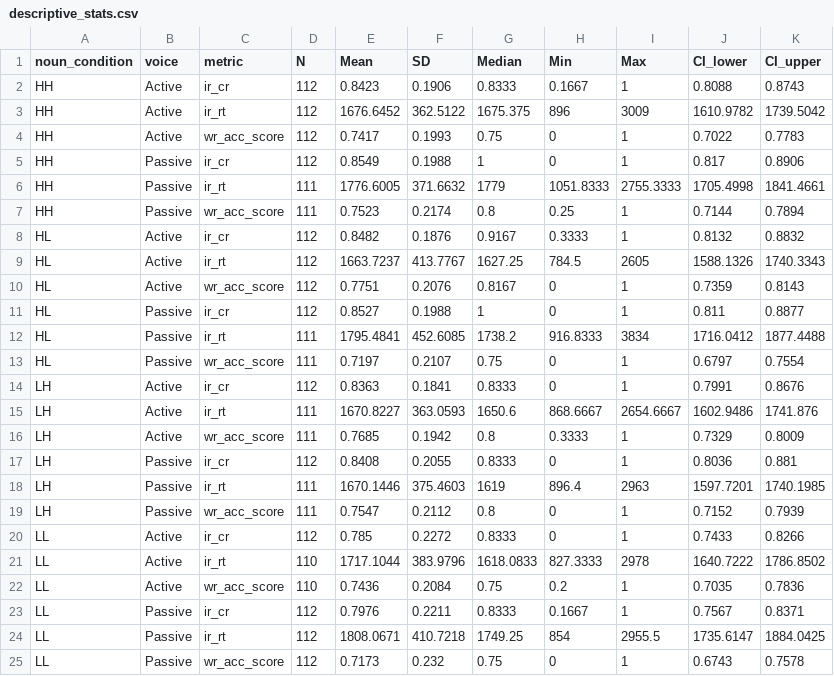
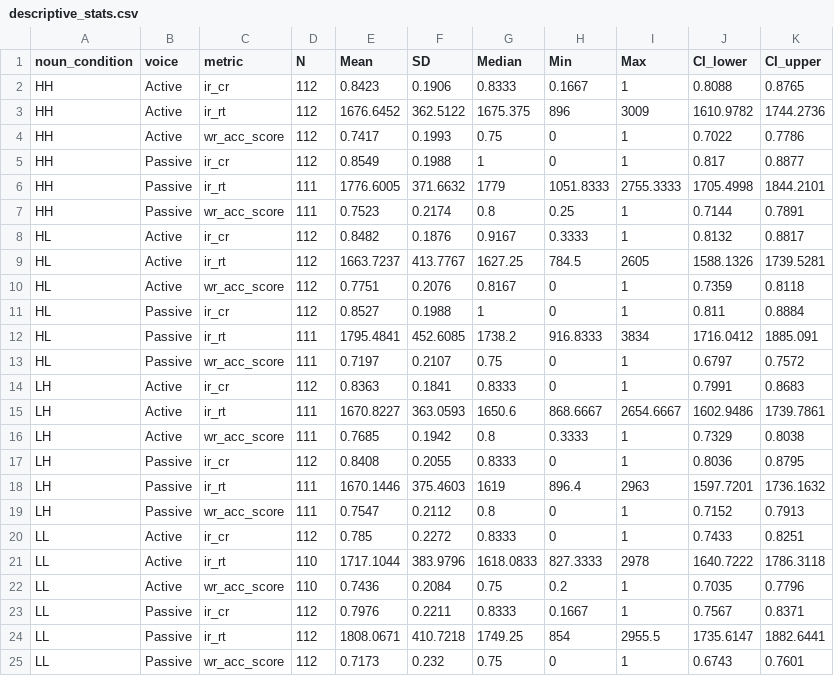
Before and after one commit to shrey715/sentence-memorability, a CSV file: data/processed/descriptive_stats.csv, drawn as a sheet.

```diff
--- a/data/processed/descriptive_stats.csv
+++ b/data/processed/descriptive_stats.csv
@@ -1,25 +1,25 @@
 "noun_condition","voice","metric","N","Mean","SD","Median","Min","Max","CI_lower","CI_upper"
-"HH","Active","ir_cr",112,0.8423,0.1906,0.8333,0.1667,1,0.8088,0.8743
-"HH","Active","ir_rt",112,1676.6452,362.5122,1675.375,896,3009,1610.9782,1739.5042
-"HH","Active","wr_acc_score",112,0.7417,0.1993,0.75,0,1,0.7022,0.7783
-"HH","Passive","ir_cr",112,0.8549,0.1988,1,0,1,0.817,0.8906
-"HH","Passive","ir_rt",111,1776.6005,371.6632,1779,1051.8333,2755.3333,1705.4998,1841.4661
-"HH","Passive","wr_acc_score",111,0.7523,0.2174,0.8,0.25,1,0.7144,0.7894
-"HL","Active","ir_cr",112,0.8482,0.1876,0.9167,0.3333,1,0.8132,0.8832
-"HL","Active","ir_rt",112,1663.7237,413.7767,1627.25,784.5,2605,1588.1326,1740.3343
-"HL","Active","wr_acc_score",112,0.7751,0.2076,0.8167,0,1,0.7359,0.8143
-"HL","Passive","ir_cr",112,0.8527,0.1988,1,0,1,0.811,0.8877
-"HL","Passive","ir_rt",111,1795.4841,452.6085,1738.2,916.8333,3834,1716.0412,1877.4488
-"HL","Passive","wr_acc_score",111,0.7197,0.2107,0.75,0,1,0.6797,0.7554
-"LH","Active","ir_cr",112,0.8363,0.1841,0.8333,0,1,0.7991,0.8676
-"LH","Active","ir_rt",111,1670.8227,363.0593,1650.6,868.6667,2654.6667,1602.9486,1741.876
-"LH","Active","wr_acc_score",111,0.7685,0.1942,0.8,0.3333,1,0.7329,0.8009
-"LH","Passive","ir_cr",112,0.8408,0.2055,0.8333,0,1,0.8036,0.881
-"LH","Passive","ir_rt",111,1670.1446,375.4603,1619,896.4,2963,1597.7201,1740.1985
-"LH","Passive","wr_acc_score",111,0.7547,0.2112,0.8,0,1,0.7152,0.7939
-"LL","Active","ir_cr",112,0.785,0.2272,0.8333,0,1,0.7433,0.8266
-"LL","Active","ir_rt",110,1717.1044,383.9796,1618.0833,827.3333,2978,1640.7222,1786.8502
-"LL","Active","wr_acc_score",110,0.7436,0.2084,0.75,0.2,1,0.7035,0.7836
+"HH","Active","ir_cr",112,0.8423,0.1906,0.8333,0.1667,1,0.8088,0.8765
+"HH","Active","ir_rt",112,1676.6452,362.5122,1675.375,896,3009,1610.9782,1744.2736
+"HH","Active","wr_acc_score",112,0.7417,0.1993,0.75,0,1,0.7022,0.7786
+"HH","Passive","ir_cr",112,0.8549,0.1988,1,0,1,0.817,0.8877
+"HH","Passive","ir_rt",111,1776.6005,371.6632,1779,1051.8333,2755.3333,1705.4998,1844.2101
+"HH","Passive","wr_acc_score",111,0.7523,0.2174,0.8,0.25,1,0.7144,0.7891
+"HL","Active","ir_cr",112,0.8482,0.1876,0.9167,0.3333,1,0.8132,0.8817
+"HL","Active","ir_rt",112,1663.7237,413.7767,1627.25,784.5,2605,1588.1326,1739.5281
+"HL","Active","wr_acc_score",112,0.7751,0.2076,0.8167,0,1,0.7359,0.8118
+"HL","Passive","ir_cr",112,0.8527,0.1988,1,0,1,0.811,0.8884
+"HL","Passive","ir_rt",111,1795.4841,452.6085,1738.2,916.8333,3834,1716.0412,1885.091
+"HL","Passive","wr_acc_score",111,0.7197,0.2107,0.75,0,1,0.6797,0.7572
+"LH","Active","ir_cr",112,0.8363,0.1841,0.8333,0,1,0.7991,0.8683
+"LH","Active","ir_rt",111,1670.8227,363.0593,1650.6,868.6667,2654.6667,1602.9486,1739.7861
+"LH","Active","wr_acc_score",111,0.7685,0.1942,0.8,0.3333,1,0.7329,0.8038
+"LH","Passive","ir_cr",112,0.8408,0.2055,0.8333,0,1,0.8036,0.8795
+"LH","Passive","ir_rt",111,1670.1446,375.4603,1619,896.4,2963,1597.7201,1736.1632
+"LH","Passive","wr_acc_score",111,0.7547,0.2112,0.8,0,1,0.7152,0.7913
+"LL","Active","ir_cr",112,0.785,0.2272,0.8333,0,1,0.7433,0.8251
+"LL","Active","ir_rt",110,1717.1044,383.9796,1618.0833,827.3333,2978,1640.7222,1786.3118
+"LL","Active","wr_acc_score",110,0.7436,0.2084,0.75,0.2,1,0.7035,0.7796
 "LL","Passive","ir_cr",112,0.7976,0.2211,0.8333,0.1667,1,0.7567,0.8371
-"LL","Passive","ir_rt",112,1808.0671,410.7218,1749.25,854,2955.5,1735.6147,1884.0425
-"LL","Passive","wr_acc_score",112,0.7173,0.232,0.75,0,1,0.6743,0.7578
+"LL","Passive","ir_rt",112,1808.0671,410.7218,1749.25,854,2955.5,1735.6147,1882.6441
+"LL","Passive","wr_acc_score",112,0.7173,0.232,0.75,0,1,0.6743,0.7601
```
Also changed, not shown: 7 other files.
